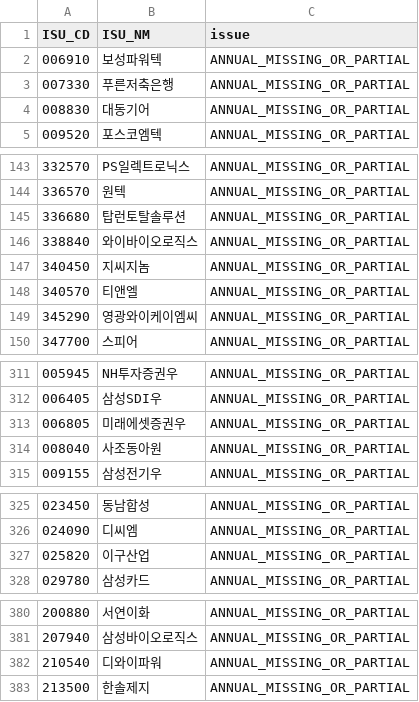
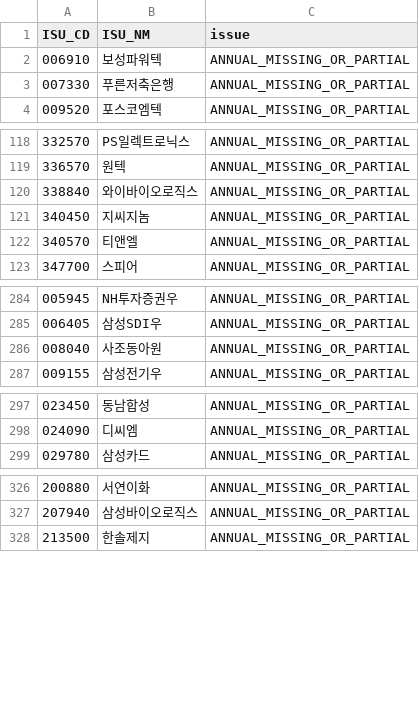
Before and after one commit to cks3210-spec/KRX-Public-Test, a CSV file: data/v5_investment_r13/issues_only.csv, drawn as a sheet; only a part is shown, gaps mark what is left out; the diff covers the shown part only.

```diff
--- a/data/v5_investment_r13/issues_only.csv
+++ b/data/v5_investment_r13/issues_only.csv
@@ -3,3 +3,2 @@
 007330,푸른저축은행,ANNUAL_MISSING_OR_PARTIAL
-008830,대동기어,ANNUAL_MISSING_OR_PARTIAL
 009520,포스코엠텍,ANNUAL_MISSING_OR_PARTIAL
@@ -144,3 +119,2 @@
 336570,원텍,ANNUAL_MISSING_OR_PARTIAL
-336680,탑런토탈솔루션,ANNUAL_MISSING_OR_PARTIAL
 338840,와이바이오로직스,ANNUAL_MISSING_OR_PARTIAL
@@ -148,3 +122,2 @@
 340570,티앤엘,ANNUAL_MISSING_OR_PARTIAL
-345290,영광와이케이엠씨,ANNUAL_MISSING_OR_PARTIAL
 347700,스피어,ANNUAL_MISSING_OR_PARTIAL
@@ -312,3 +285,2 @@
 006405,삼성SDI우,ANNUAL_MISSING_OR_PARTIAL
-006805,미래에셋증권우,ANNUAL_MISSING_OR_PARTIAL
 008040,사조동아원,ANNUAL_MISSING_OR_PARTIAL
@@ -326,3 +298,2 @@
 024090,디씨엠,ANNUAL_MISSING_OR_PARTIAL
-025820,이구산업,ANNUAL_MISSING_OR_PARTIAL
 029780,삼성카드,ANNUAL_MISSING_OR_PARTIAL
@@ -381,3 +327,2 @@
 207940,삼성바이오로직스,ANNUAL_MISSING_OR_PARTIAL
-210540,디와이파워,ANNUAL_MISSING_OR_PARTIAL
 213500,한솔제지,ANNUAL_MISSING_OR_PARTIAL
```
Also changed, not shown: 50 removed rows elsewhere in this file, data/v5_investment_r13/forward_tracking_baseline.csv, data/v5_investment_r13/full_market_research.csv, 2 other files.
